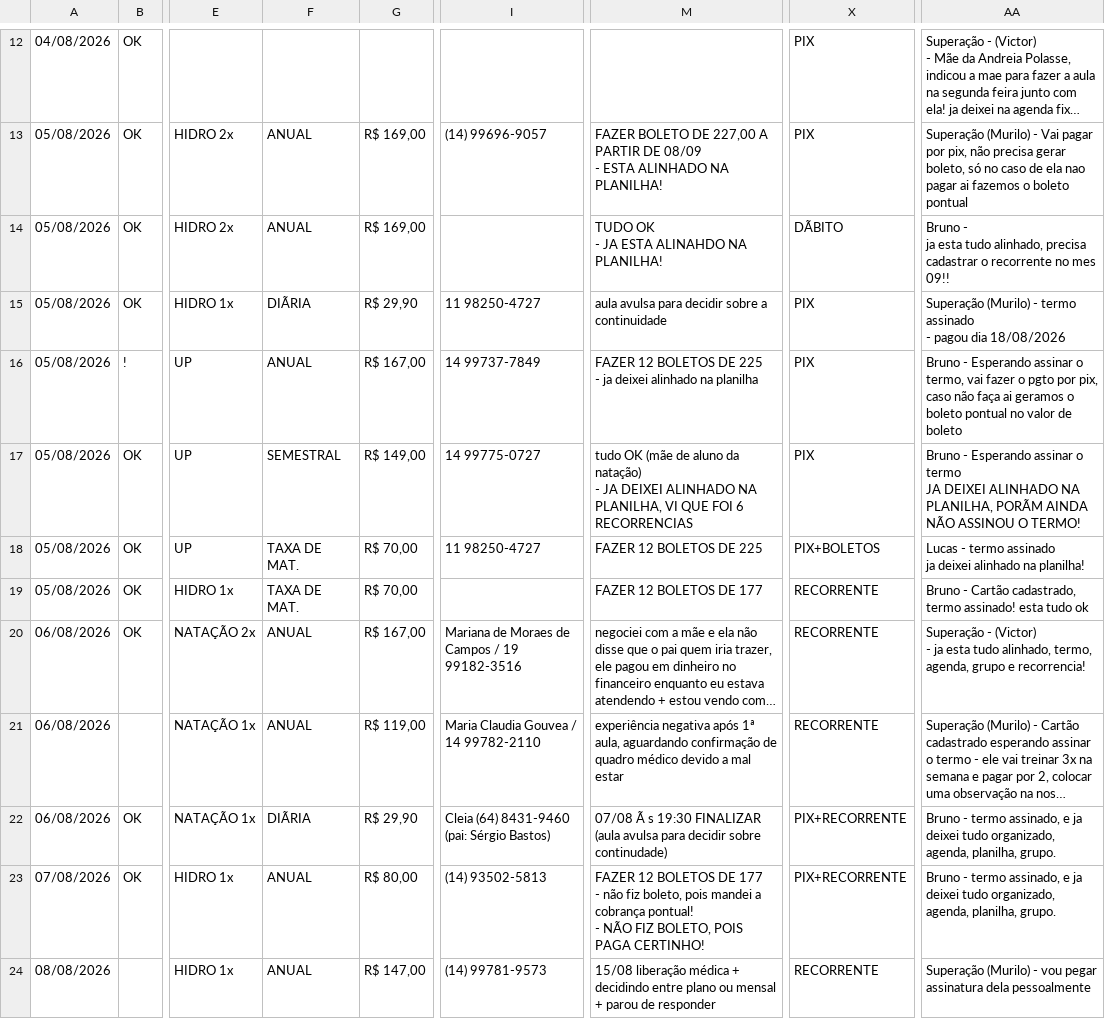
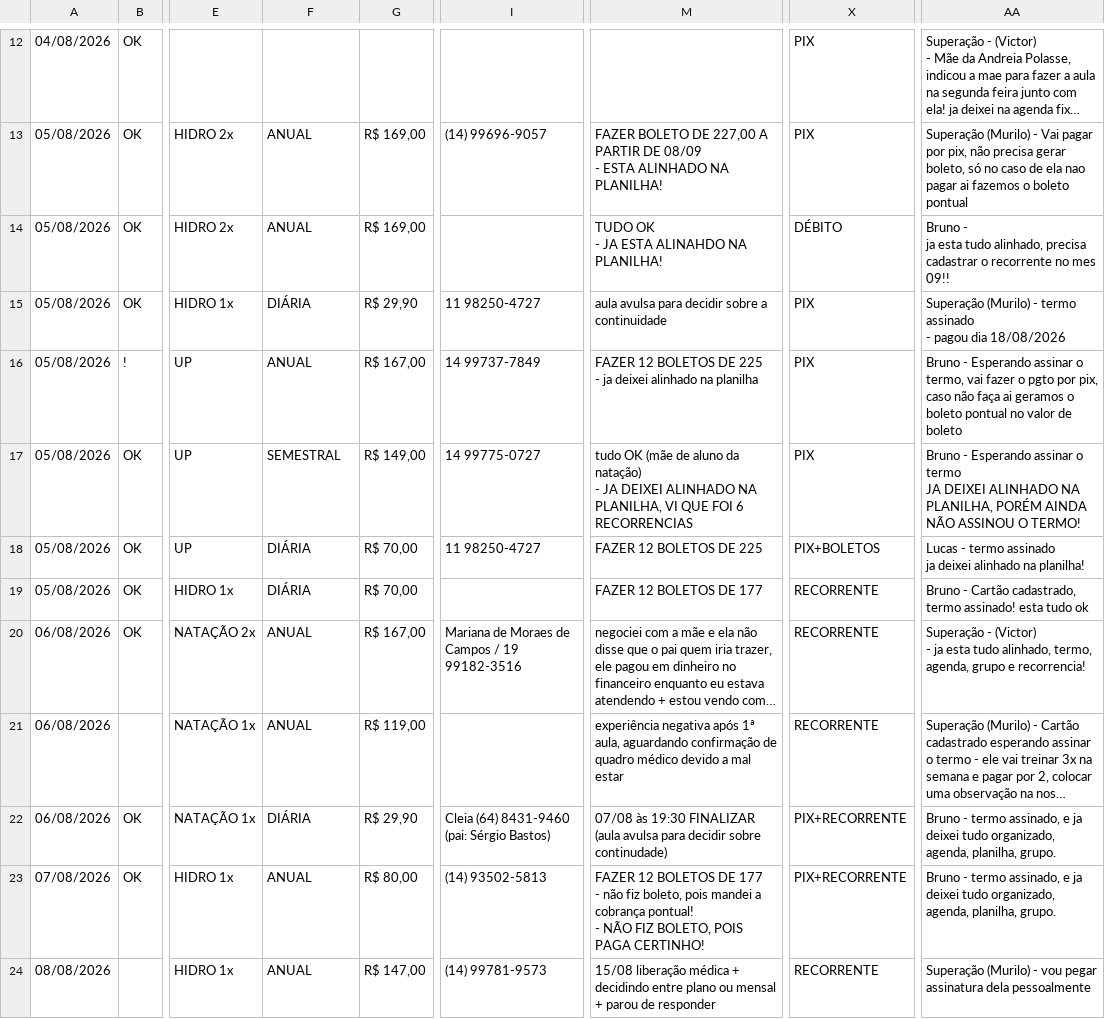
Before and after one commit to matheusfelipemkt/dashboard-superacao, a CSV file: data/fechamento/2026-08-agosto.csv, drawn as a sheet; only a part is shown, gaps mark what is left out; long unchanged cells end in …; the diff covers the shown part only; the diff names each change by its address in the sheet, - before the commit and + after, or states it on an @@ line.

```diff
--- a/data/fechamento/2026-08-agosto.csv
+++ b/data/fechamento/2026-08-agosto.csv
-X14: DÃBITO
+X14: DÉBITO
-F15: DIÃRIA
+F15: DIÁRIA
-AA17: …NA PLANILHA, PORÃM AINDA NÃO…
+AA17: …NA PLANILHA, PORÉM AINDA NÃO…
-F18:F19: TAXA DE MAT.
+F18:F19: DIÁRIA
-I21: Maria Claudia Gouvea / 14 99782-2110
+I21: (empty)
-F22: DIÃRIA
+F22: DIÁRIA
-M22: 07/08 Ã s 19:30 FINALIZAR…
+M22: 07/08 às 19:30 FINALIZAR…
```
Also changed, not shown: 5 added rows and 68 edited cells elsewhere in this file, data/fechamento/2026-07-julho.csv, 7 other files.
